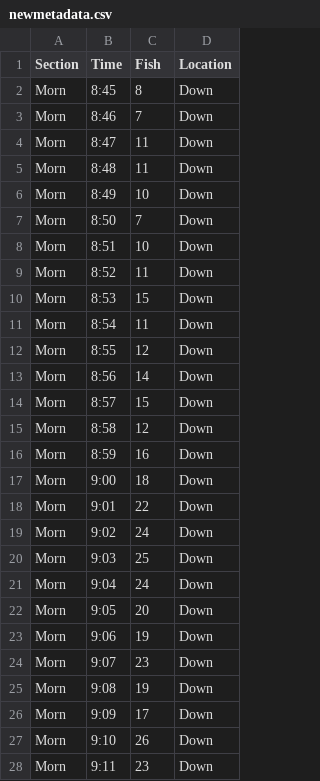
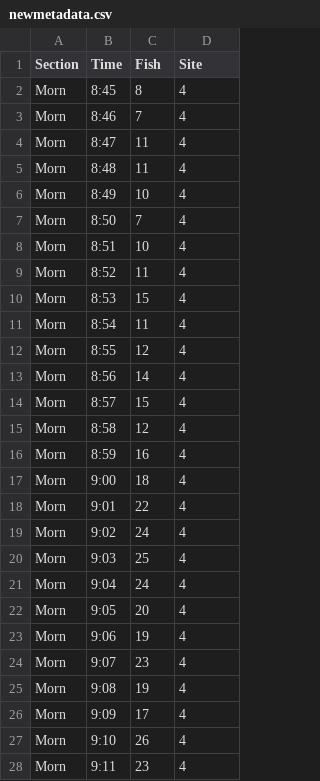
Before and after one commit to marclos/Santa-Ana-Sucker-Recovery, a CSV file: Data/Data_Tues_2/newmetadata.csv, drawn as a sheet; only a part is shown; the diff covers the shown part only.

Commit message:
update to metadata

```diff
--- a/Data/Data_Tues_2/newmetadata.csv
+++ b/Data/Data_Tues_2/newmetadata.csv
@@ -1,28 +1,28 @@
-Section,Time,Fish,Location
-Morn,8:45,8,Down
-Morn,8:46,7,Down
-Morn,8:47,11,Down
-Morn,8:48,11,Down
-Morn,8:49,10,Down
-Morn,8:50,7,Down
-Morn,8:51,10,Down
-Morn,8:52,11,Down
-Morn,8:53,15,Down
-Morn,8:54,11,Down
-Morn,8:55,12,Down
-Morn,8:56,14,Down
-Morn,8:57,15,Down
-Morn,8:58,12,Down
-Morn,8:59,16,Down
-Morn,9:00,18,Down
-Morn,9:01,22,Down
-Morn,9:02,24,Down
-Morn,9:03,25,Down
-Morn,9:04,24,Down
-Morn,9:05,20,Down
-Morn,9:06,19,Down
-Morn,9:07,23,Down
-Morn,9:08,19,Down
-Morn,9:09,17,Down
-Morn,9:10,26,Down
-Morn,9:11,23,Down
+Section,Time,Fish,Site
+Morn,8:45,8,4
+Morn,8:46,7,4
+Morn,8:47,11,4
+Morn,8:48,11,4
+Morn,8:49,10,4
+Morn,8:50,7,4
+Morn,8:51,10,4
+Morn,8:52,11,4
+Morn,8:53,15,4
+Morn,8:54,11,4
+Morn,8:55,12,4
+Morn,8:56,14,4
+Morn,8:57,15,4
+Morn,8:58,12,4
+Morn,8:59,16,4
+Morn,9:00,18,4
+Morn,9:01,22,4
+Morn,9:02,24,4
+Morn,9:03,25,4
+Morn,9:04,24,4
+Morn,9:05,20,4
+Morn,9:06,19,4
+Morn,9:07,23,4
+Morn,9:08,19,4
+Morn,9:09,17,4
+Morn,9:10,26,4
+Morn,9:11,23,4
```
Also changed, not shown: 93 edited cells elsewhere in this file.
